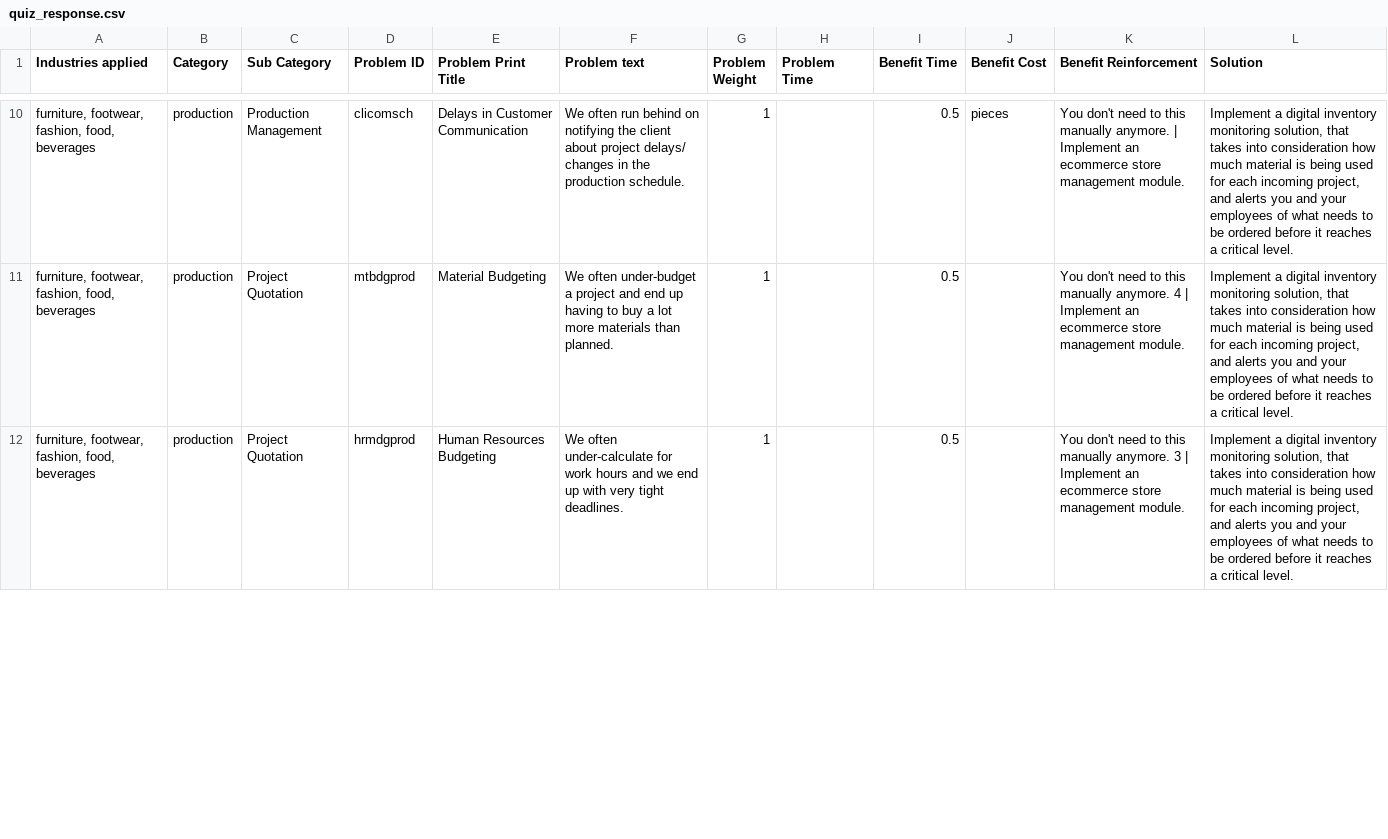
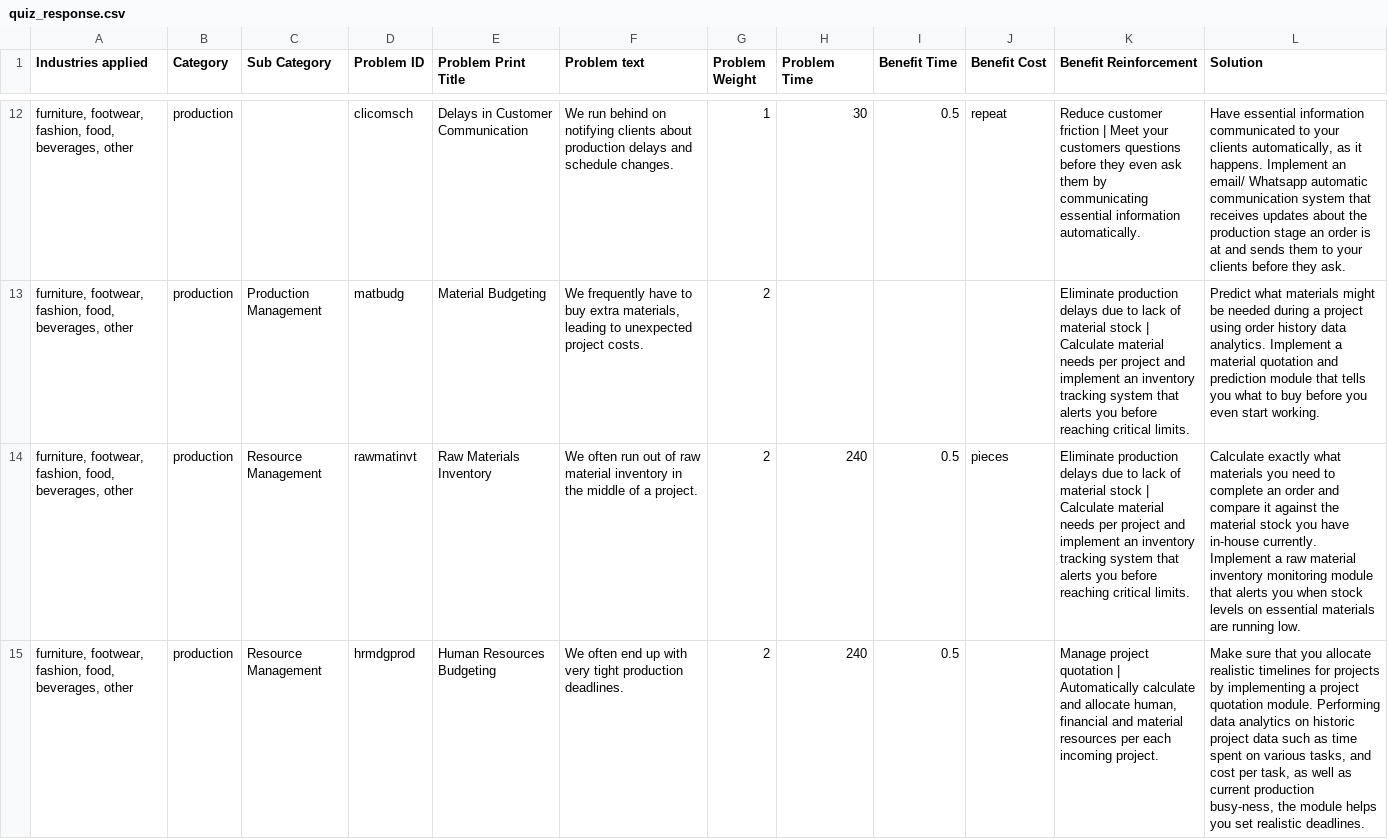
Before and after one commit to theproblemcompany/theproblemcompwebsite, a CSV file: src/quiz_response.csv, drawn as a sheet; only a part is shown, gaps mark what is left out; removed rows and columns are numbered as before the commit, all else as after; the diff covers the shown part only; the diff names each change by its address in the sheet, - before the commit and + after, or states it on an @@ line.

```diff
--- a/src/quiz_response.csv
+++ b/src/quiz_response.csv
-A12 (Industries applied): …fashion, food, beverages
+A12 (Industries applied): …fashion, food, beverages, other
-C12 (Sub Category): Production Management
+C12 (Sub Category): (empty)
-F12 (Problem text): We often run behind on notifying the client about project delays/ changes in the production schedule.
+F12 (Problem text): We run behind on notifying clients about production delays and schedule changes.
-H12 (Problem Time): (empty)
+H12 (Problem Time): 30
-J12 (Benefit Cost): pieces
+J12 (Benefit Cost): repeat
-K12 (Benefit Reinforcement): You don't need to this manually anymore. | Implement an ecommerce store management module.
+K12 (Benefit Reinforcement): Reduce customer friction | Meet your customers questions before they even ask them by communicating essential information automatically.
-L12 (Solution): Implement a digital inventory monitoring solution, that takes into consideration how much material is being used for each incoming project, and alerts you and your employees of what needs to be ordered before it reaches a critical level.
+L12 (Solution): Have essential information communicated to your clients automatically, as it happens. Implement an email/ Whatsapp automatic communication system that receives updates about the production stage an order is at and sends them to your clients before they ask.
-row 11: furniture, footwear, fashion, food, beverages | production | Project Quotation | mtbdgprod | Material Budgeting | We often under-budget a project and end up having to buy a lot more materials than planned. | 1 |  | 0.5 |  | You don't need to this manually anymore. 4 | Implement an ecommerce store management module. | Implement a digital inventory monitoring solution, that takes into consideration how much material is being used for each incoming project, and alerts you and your employees of what needs to be ordered before it reaches a critical level.
+row 13: furniture, footwear, fashion, food, beverages, other | production | Production Management | matbudg | Material Budgeting | We frequently have to buy extra materials, leading to unexpected project costs. | 2 |  |  |  | Eliminate production delays due to lack of material stock | Calculate material needs per project and implement an inventory tracking system that alerts you before reaching critical limits. | Predict what materials might be needed during a project using order history data analytics. Implement a material quotation and prediction module that tells you what to buy before you even start working.
+row 14: furniture, footwear, fashion, food, beverages, other | production | Resource Management | rawmatinvt | Raw Materials Inventory | We often run out of raw material inventory in the middle of a project. | 2 | 240 | 0.5 | pieces | Eliminate production delays due to lack of material stock | Calculate material needs per project and implement an inventory tracking system that alerts you before reaching critical limits. | Calculate exactly what materials you need to complete an order and compare it against the material stock you have in-house currently. Implement a raw material inventory monitoring module that alerts you when stock levels on essential materials are running low.
-A15 (Industries applied): …fashion, food, beverages
+A15 (Industries applied): …fashion, food, beverages, other
-C15 (Sub Category): Project Quotation
+C15 (Sub Category): Resource Management
-F15 (Problem text): We often under-calculate for work hours and we end up with very tight deadlines.
+F15 (Problem text): We often end up with very tight production deadlines.
-G15 (Problem Weight): 1
+G15 (Problem Weight): 2
-H15 (Problem Time): (empty)
+H15 (Problem Time): 240
-K15 (Benefit Reinforcement): You don't need to this manually anymore. 3 | Implement an ecommerce store management module.
+K15 (Benefit Reinforcement): Manage project quotation | Automatically calculate and allocate human, financial and material resources per each incoming project.
-L15 (Solution): Implement a digital inventory monitoring solution, that takes into consideration how much material is being used for each incoming project, and alerts you and your employees of what needs to be ordered before it reaches a critical level.
+L15 (Solution): Make sure that you allocate realistic timelines for projects by implementing a project quotation module. Performing data analytics on historic project data such as time spent on various tasks, and cost per task, as well as current production busy-ness, the module helps you set realistic deadlines.
```
Also changed, not shown: 5 added rows, 4 removed rows and 36 edited cells elsewhere in this file, 4 other files.
